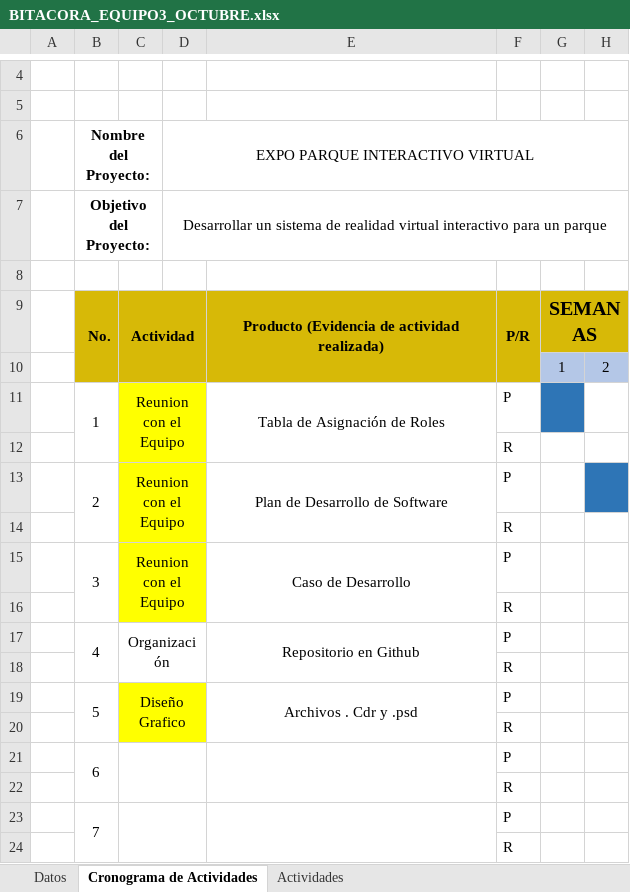
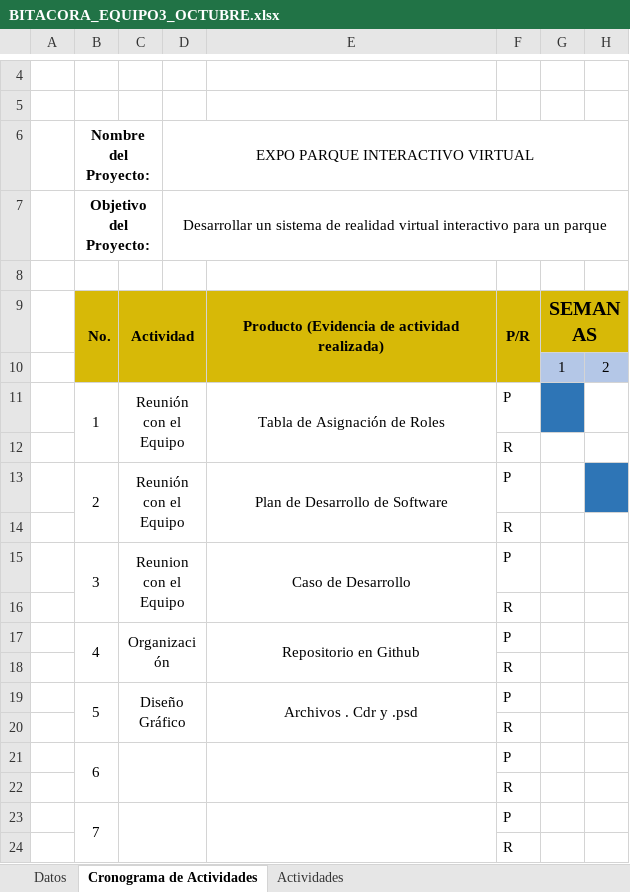
Before and after one commit to TeamBarajitas/DINORIV, an Excel workbook: ADMON_DEL_PROYECTO/BITACORAS/2018/OCT/BITACORA_EQUIPO3_OCTUBRE.xlsx, sheet Cronograma de Actividades, drawn as a sheet; only a part is shown, gaps mark what is left out; values as stored, in another font and other column widths than the file's, no borders; charts and pictures not drawn; the diff names each change by its address in the sheet, - before the commit and + after, or states it on an @@ line.

Commit message:
Corrección
Corregi los los detalles de las bitacoras

```diff
--- a/ADMON_DEL_PROYECTO/BITACORAS/2018/OCT/BITACORA_EQUIPO3_OCTUBRE.xlsx (sheet Cronograma de Actividades)
+++ b/ADMON_DEL_PROYECTO/BITACORAS/2018/OCT/BITACORA_EQUIPO3_OCTUBRE.xlsx (sheet Cronograma de Actividades)
-C11: Reunion con el Equipo
+C11: Reunión con el Equipo
-C11:D16 fill: #FFFF00
+C11:D16 fill: none
-C13: Reunion con el Equipo
+C13: Reunión con el Equipo
-C19: Diseño Grafico
+C19: Diseño Gráfico
-C19:D20 fill: #FFFF00
+C19:D20 fill: none
```
Also changed, not shown: sheet Actividades, sheet Datos, 2 other files.
